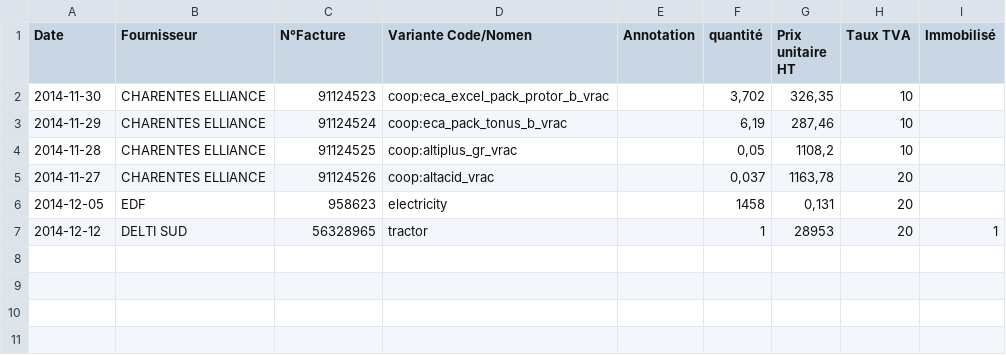
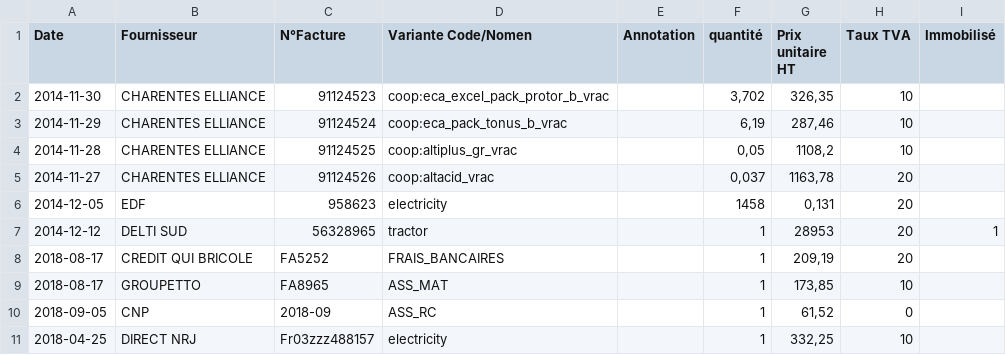
Before and after one commit to ekylibre/first_run-demo, a CSV file: alamano/purchases.csv, drawn as a sheet; the diff names each change by its address in the sheet, - before the commit and + after, or states it on an @@ line.

```diff
--- a/alamano/purchases.csv
+++ b/alamano/purchases.csv
+row 8: 2018-08-17 | CREDIT QUI BRICOLE | FA5252 | FRAIS_BANCAIRES |  | 1 | 209,19 | 20
+row 9: 2018-08-17 | GROUPETTO | FA8965 | ASS_MAT |  | 1 | 173,85 | 10
+row 10: 2018-09-05 | CNP | 2018-09 | ASS_RC |  | 1 | 61,52 | 0
+row 11: 2018-04-25 | DIRECT NRJ | Fr03zzz488157 | electricity |  | 1 | 332,25 | 10
```
Also changed, not shown: alamano/entities.csv, alamano/outgoing_payments.csv, 1 other file.
